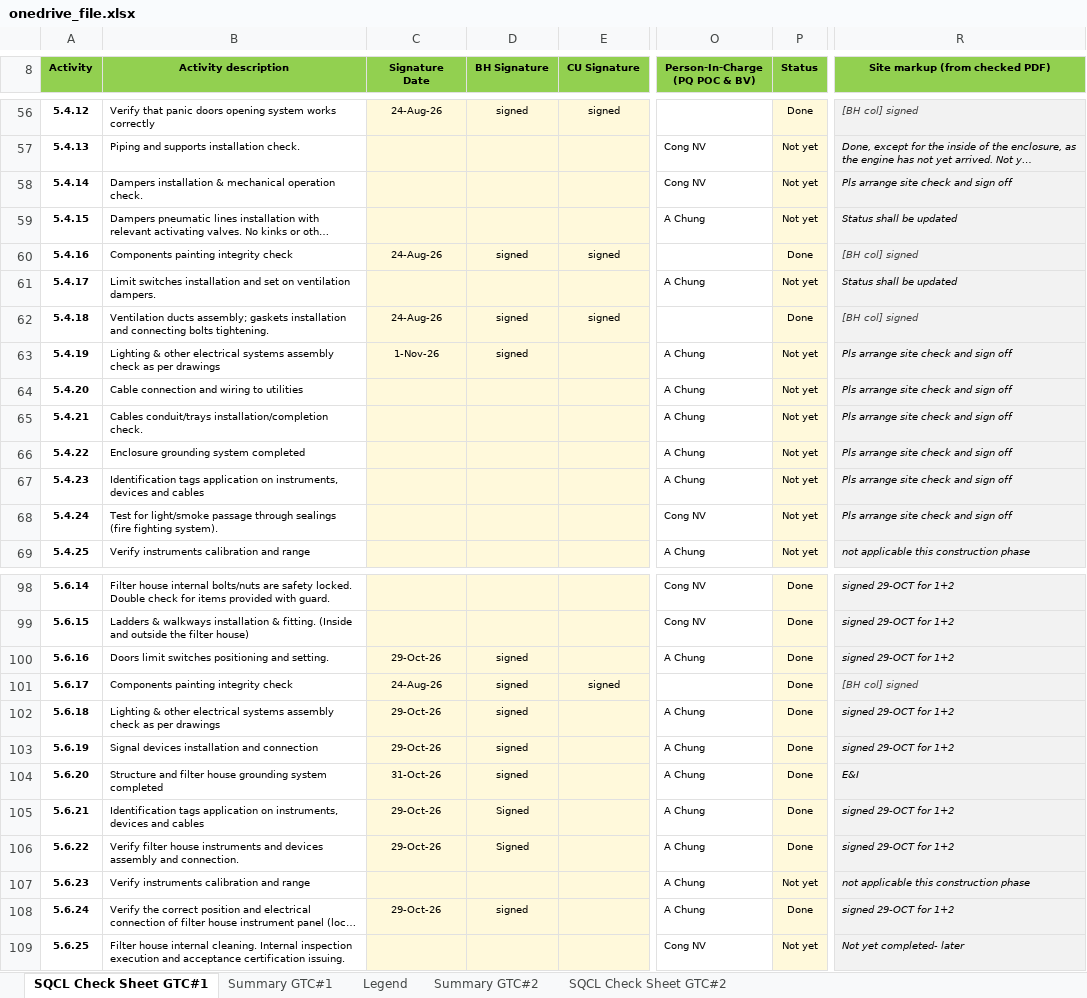
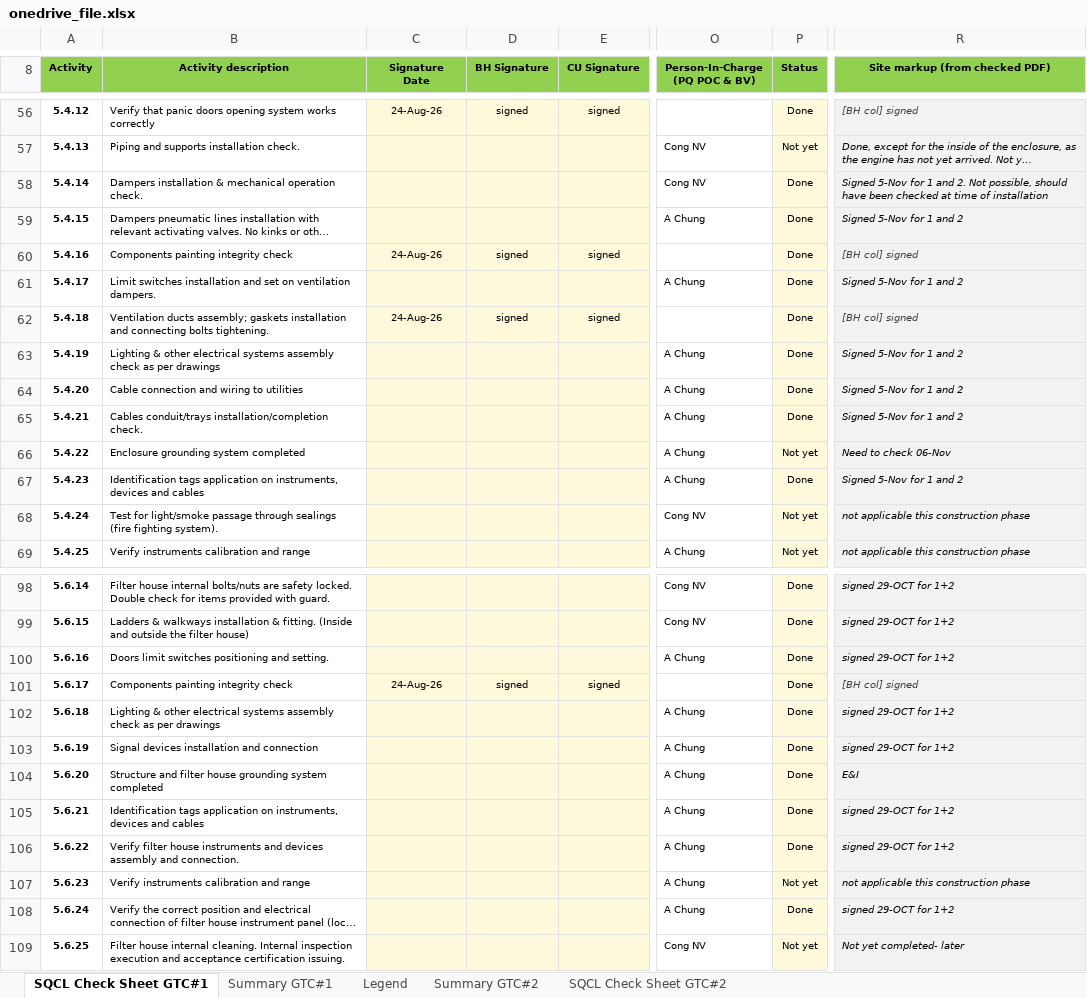
Before and after one commit to vubadien1983-droid/sqcl-dashboard, an Excel workbook: onedrive_file.xlsx, sheet SQCL Check Sheet GTC#1, drawn as a sheet; only a part is shown, gaps mark what is left out; long unchanged cells end in …; values as stored, in another font and other column widths than the file's, no borders; conditional formats not drawn; the diff covers the shown part only; the diff names each change by its address in the sheet, - before the commit and + after, or states it on an @@ line.

```diff
--- a/onedrive_file.xlsx (sheet SQCL Check Sheet GTC#1)
+++ b/onedrive_file.xlsx (sheet SQCL Check Sheet GTC#1)
-P58:P59 (Status): Not yet
+P58:P59 (Status): Done
-R58 (Site markup (from checked PDF)): Pls arrange site check and sign off
+R58 (Site markup (from checked PDF)): Signed 5-Nov for 1 and 2. Not possible, should have been checked at time of installation
-R59 (Site markup (from checked PDF)): Status shall be updated
+R59 (Site markup (from checked PDF)): Signed 5-Nov for 1 and 2
-P61 (Status): Not yet
+P61 (Status): Done
-R61 (Site markup (from checked PDF)): Status shall be updated
+R61 (Site markup (from checked PDF)): Signed 5-Nov for 1 and 2
-C63 (Signature Date): 1-Nov-26
+C63 (Signature Date): (empty)
-D63 (BH Signature): signed
+D63 (BH Signature): (empty)
-P63:P65 (Status): Not yet
+P63:P65 (Status): Done
-R63:R65 (Site markup (from checked PDF)): Pls arrange site check and sign off
+R63:R65 (Site markup (from checked PDF)): Signed 5-Nov for 1 and 2
-R66 (Site markup (from checked PDF)): Pls arrange site check and sign off
+R66 (Site markup (from checked PDF)): Need to check 06-Nov
-P67 (Status): Not yet
+P67 (Status): Done
-R67 (Site markup (from checked PDF)): Pls arrange site check and sign off
+R67 (Site markup (from checked PDF)): Signed 5-Nov for 1 and 2
-R68 (Site markup (from checked PDF)): Pls arrange site check and sign off
+R68 (Site markup (from checked PDF)): not applicable this construction phase
-C100 (Signature Date): 29-Oct-26
+C100 (Signature Date): (empty)
-D100 (BH Signature): signed
+D100 (BH Signature): (empty)
-C102:C103 (Signature Date): 29-Oct-26
+C102:C103 (Signature Date): (empty)
-D102:D104 (BH Signature): signed
+D102:D104 (BH Signature): (empty)
-C104 (Signature Date): 31-Oct-26
+C104 (Signature Date): (empty)
-C105:C106 (Signature Date): 29-Oct-26
+C105:C106 (Signature Date): (empty)
-D105:D106 (BH Signature): Signed
+D105:D106 (BH Signature): (empty)
-C108 (Signature Date): 29-Oct-26
+C108 (Signature Date): (empty)
-D108 (BH Signature): signed
+D108 (BH Signature): (empty)
```
Also changed, not shown: 6 edited cells elsewhere in this sheet, sheet Summary GTC#1, sheet Summary GTC#2, hidden cells, 2 other files.
